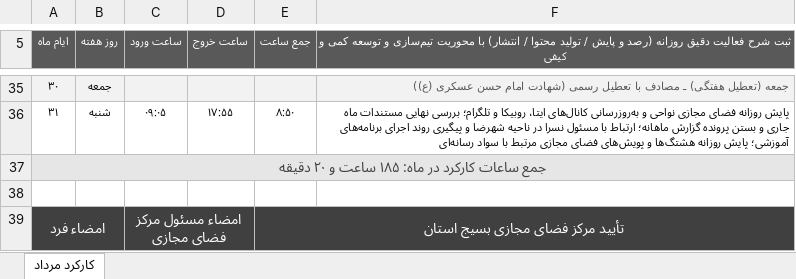
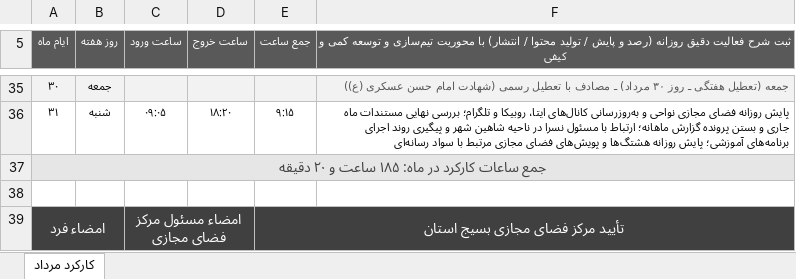
Before and after one commit to andrewnorthgate82-lgtm/Font, an Excel workbook: karkard/output/کارکرد-مرداد-1405.xlsx, sheet کارکرد مرداد, drawn as a sheet; only a part is shown, gaps mark what is left out; values as stored, in another font and other column widths than the file's, no borders; the diff covers the shown part only; the diff names each change by its address in the sheet, - before the commit and + after, or states it on an @@ line.

```diff
--- a/karkard/output/کارکرد-مرداد-1405.xlsx (sheet کارکرد مرداد)
+++ b/karkard/output/کارکرد-مرداد-1405.xlsx (sheet کارکرد مرداد)
-F35: جمعه (تعطیل هفتگی) ـ مصادف…
+F35: جمعه (تعطیل هفتگی ـ روز ۳۰ مرداد) ـ مصادف…
-D36 (ساعت خروج): ۱۷:۵۵
+D36 (ساعت خروج): ۱۸:۲۰
-E36 (جمع ساعت): ۸:۵۰
+E36 (جمع ساعت): ۹:۱۵
-F36: …در ناحیه شهرضا و پیگیری…
+F36: …در ناحیه شاهین شهر و پیگیری…
```
Also changed, not shown: 59 edited cells and cell formats elsewhere in this sheet, karkard/output/کارکرد-شهریور-1405.xlsx, karkard/output/کارکرد-مهر-1405.xlsx, 3 other files.
